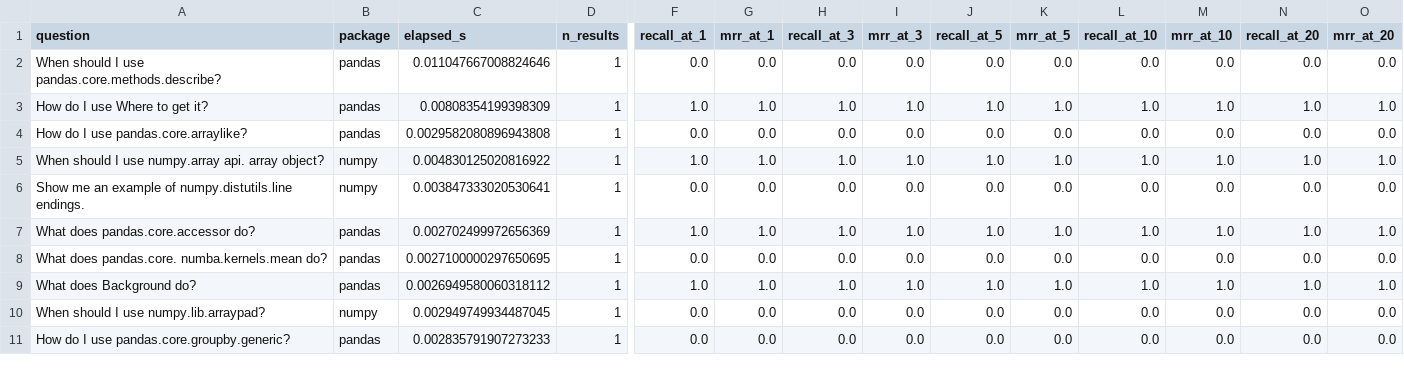
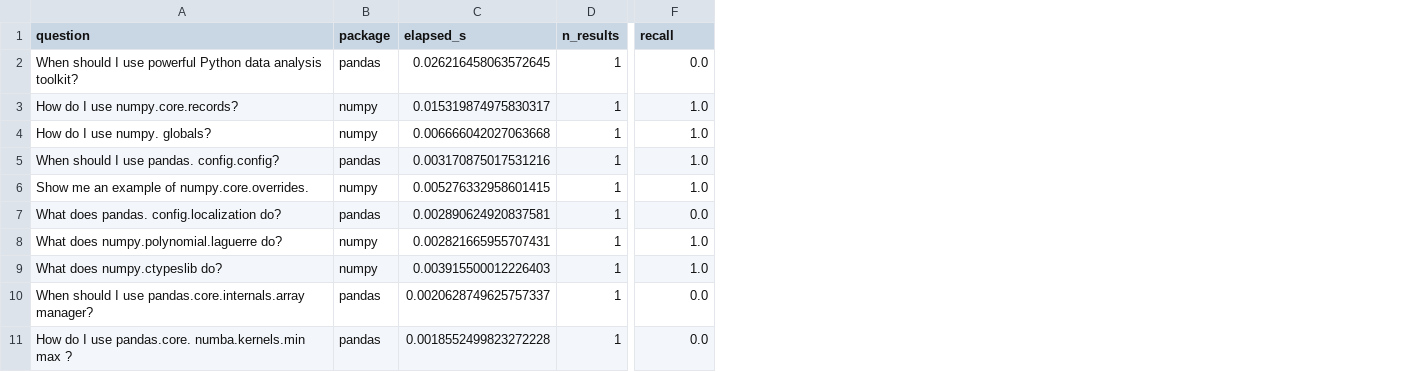
Before and after one commit to msobroza/pydocs-mcp, a CSV file: benchmarks/data/checkpoints/neuledge.csv, drawn as a sheet; only a part is shown, gaps mark what is left out; removed rows and columns are numbered as before the commit, all else as after; rows hold the shown columns only; the diff covers the shown part only; the diff names each change by its address in the sheet, - before the commit and + after, or states it on an @@ line.

```diff
--- a/benchmarks/data/checkpoints/neuledge.csv
+++ b/benchmarks/data/checkpoints/neuledge.csv
-column G (mrr_at_1), rows 2-5: 0.0 | 1.0 | 0.0 | 1.0; rows 7-8: 1.0 | 0.0; row 11: 0.0
-column H (recall_at_3), rows 2-5: 0.0 | 1.0 | 0.0 | 1.0; rows 7-8: 1.0 | 0.0; row 11: 0.0
-column I (mrr_at_3), rows 2-5: 0.0 | 1.0 | 0.0 | 1.0; rows 7-8: 1.0 | 0.0; row 11: 0.0
-column J (recall_at_5), rows 2-5: 0.0 | 1.0 | 0.0 | 1.0; rows 7-8: 1.0 | 0.0; row 11: 0.0
-column K (mrr_at_5), rows 2-5: 0.0 | 1.0 | 0.0 | 1.0; rows 7-8: 1.0 | 0.0; row 11: 0.0
-column L (recall_at_10), rows 2-5: 0.0 | 1.0 | 0.0 | 1.0; rows 7-8: 1.0 | 0.0; row 11: 0.0
-column M (mrr_at_10), rows 2-5: 0.0 | 1.0 | 0.0 | 1.0; rows 7-8: 1.0 | 0.0; row 11: 0.0
-column N (recall_at_20), rows 2-5: 0.0 | 1.0 | 0.0 | 1.0; rows 7-8: 1.0 | 0.0; row 11: 0.0
-column O (mrr_at_20), rows 2-5: 0.0 | 1.0 | 0.0 | 1.0; rows 7-8: 1.0 | 0.0; row 11: 0.0
-F1: recall_at_1
+F1: recall
-A2 (question): …I use pandas.core.methods.describe?
+A2 (question): …I use powerful Python data analysis toolkit?
-C2 (elapsed_s): 0.011047667008824646
+C2 (elapsed_s): 0.026216458063572645
+row 3: How do I use numpy.core.records? | numpy | 0.015319874975830317 | 1 | 1.0
+row 4: How do I use numpy. globals? | numpy | 0.006666042027063668 | 1 | 1.0
-A5 (question): How do I use Where to get it?
+A5 (question): When should I use pandas. config.config?
-C5 (elapsed_s): 0.00808354199398309
+C5 (elapsed_s): 0.003170875017531216
+row 6: Show me an example of numpy.core.overrides. | numpy | 0.005276332958601415 | 1 | 1.0
-A7 (question): How do I use pandas.core.arraylike?
+A7 (question): What does pandas. config.localization do?
-C7 (elapsed_s): 0.0029582080896943808
+C7 (elapsed_s): 0.002890624920837581
-A8 (question): When should I use numpy.array api. array object?
+A8 (question): What does numpy.polynomial.laguerre do?
-C8 (elapsed_s): 0.004830125020816922
+C8 (elapsed_s): 0.002821665955707431
-row 6: Show me an example of numpy.distutils.line endings. | numpy | 0.003847333020530641 | 1 | 0.0 | 0.0 | 0.0 | 0.0 | 0.0 | 0.0 | 0.0 | 0.0 | 0.0 | 0.0
-A9 (question): What does pandas.core.accessor do?
+A9 (question): What does numpy.ctypeslib do?
-B9 (package): pandas
+B9 (package): numpy
-C9 (elapsed_s): 0.002702499972656369
+C9 (elapsed_s): 0.003915500012226403
-A10 (question): What does pandas.core. numba.kernels.mean do?
+A10 (question): When should I use pandas.core.internals.array manager?
-C10 (elapsed_s): 0.0027100000297650695
+C10 (elapsed_s): 0.0020628749625757337
-row 9: What does Background do? | pandas | 0.0026949580060318112 | 1 | 1.0 | 1.0 | 1.0 | 1.0 | 1.0 | 1.0 | 1.0 | 1.0 | 1.0 | 1.0
-row 10: When should I use numpy.lib.arraypad? | numpy | 0.002949749934487045 | 1 | 0.0 | 0.0 | 0.0 | 0.0 | 0.0 | 0.0 | 0.0 | 0.0 | 0.0 | 0.0
-A11 (question): How do I use pandas.core.groupby.generic?
+A11 (question): How do I use pandas.core. numba.kernels.min max ?
-C11 (elapsed_s): 0.002835791907273233
+C11 (elapsed_s): 0.0018552499823272228
```
Also changed, not shown: 3 added rows, 3 removed rows and 15 edited cells elsewhere in this file, benchmarks/data/results/benchmark_results.csv, 17 other files.
